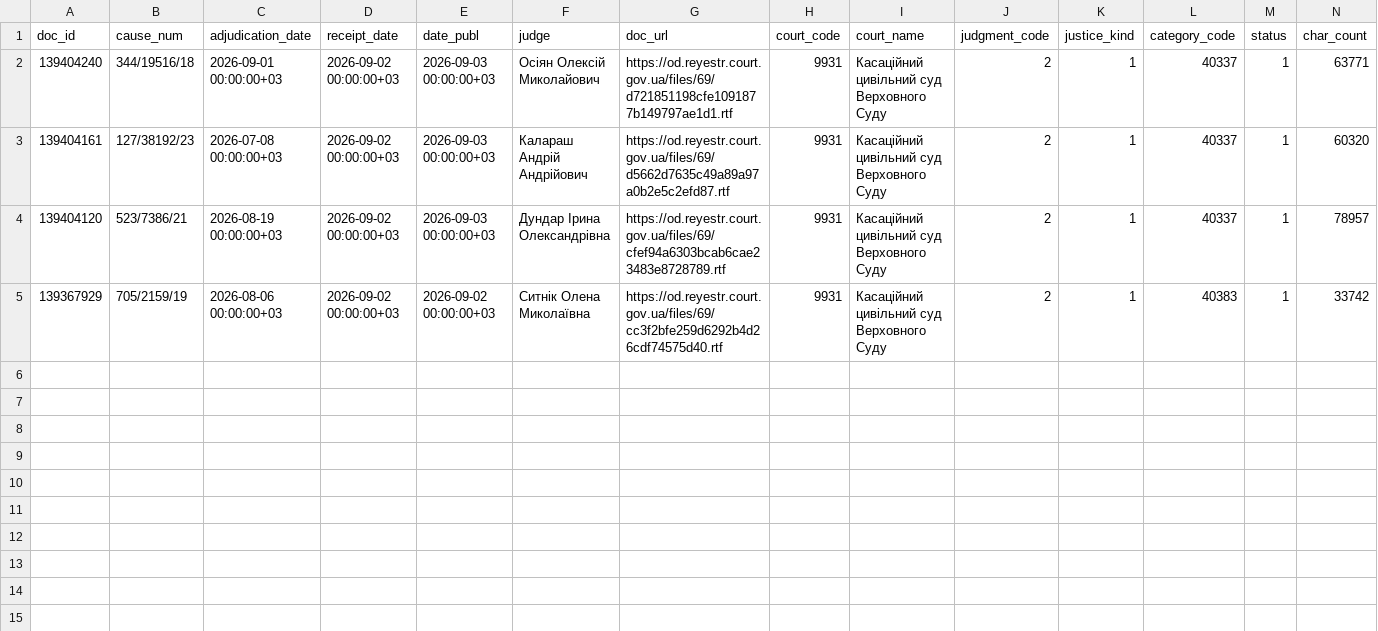
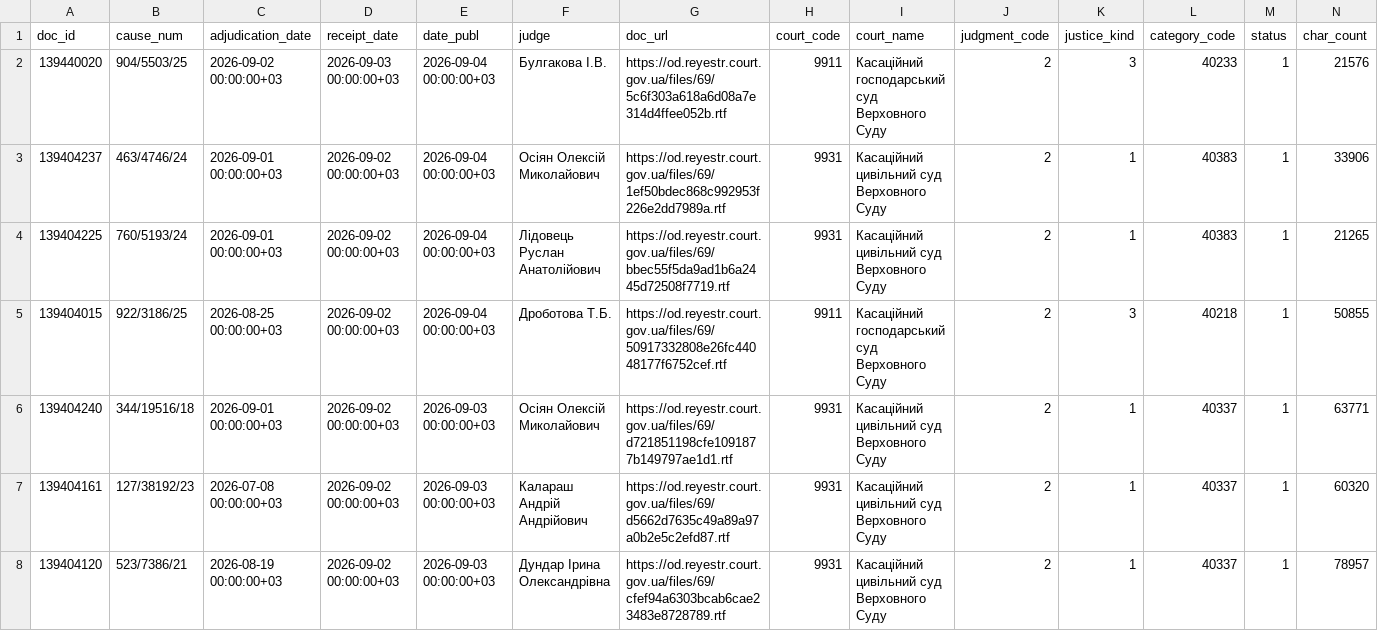
Before and after one commit to apryshchepchuk/VS-legal-digest, a CSV file: data/interim/vp_last7.csv, drawn as a sheet; only a part is shown; the shorter side is filled out with more unchanged rows; rows hold the shown columns only; the diff names each change by its address in the sheet, - before the commit and + after, or states it on an @@ line.

```diff
--- a/data/interim/vp_last7.csv
+++ b/data/interim/vp_last7.csv
+row 2: 139440020 | 904/5503/25 | 2026-09-02 00:00:00+03 | 2026-09-03 00:00:00+03 | 2026-09-04 00:00:00+03 | Булгакова І.В. | https://od.reyestr.court.gov.ua/files/69/5c6f303a618a6d08a7e314d4ffee052b.rtf | 9911 | Касаційний господарський суд Верховного Суду | 2 | 3 | 40233 | 1 | 21576
+row 3: 139404237 | 463/4746/24 | 2026-09-01 00:00:00+03 | 2026-09-02 00:00:00+03 | 2026-09-04 00:00:00+03 | Осіян Олексій Миколайович | https://od.reyestr.court.gov.ua/files/69/1ef50bdec868c992953f226e2dd7989a.rtf | 9931 | Касаційний цивільний суд Верховного Суду | 2 | 1 | 40383 | 1 | 33906
+row 4: 139404225 | 760/5193/24 | 2026-09-01 00:00:00+03 | 2026-09-02 00:00:00+03 | 2026-09-04 00:00:00+03 | Лідовець Руслан Анатолійович | https://od.reyestr.court.gov.ua/files/69/bbec55f5da9ad1b6a2445d72508f7719.rtf | 9931 | Касаційний цивільний суд Верховного Суду | 2 | 1 | 40383 | 1 | 21265
+row 5: 139404015 | 922/3186/25 | 2026-08-25 00:00:00+03 | 2026-09-02 00:00:00+03 | 2026-09-04 00:00:00+03 | Дроботова Т.Б. | https://od.reyestr.court.gov.ua/files/69/50917332808e26fc44048177f6752cef.rtf | 9911 | Касаційний господарський суд Верховного Суду | 2 | 3 | 40218 | 1 | 50855
```
Also changed, not shown: data/interim/vp_candidates.csv, data/interim/vp_selected_for_analysis.csv, 10 other files.
